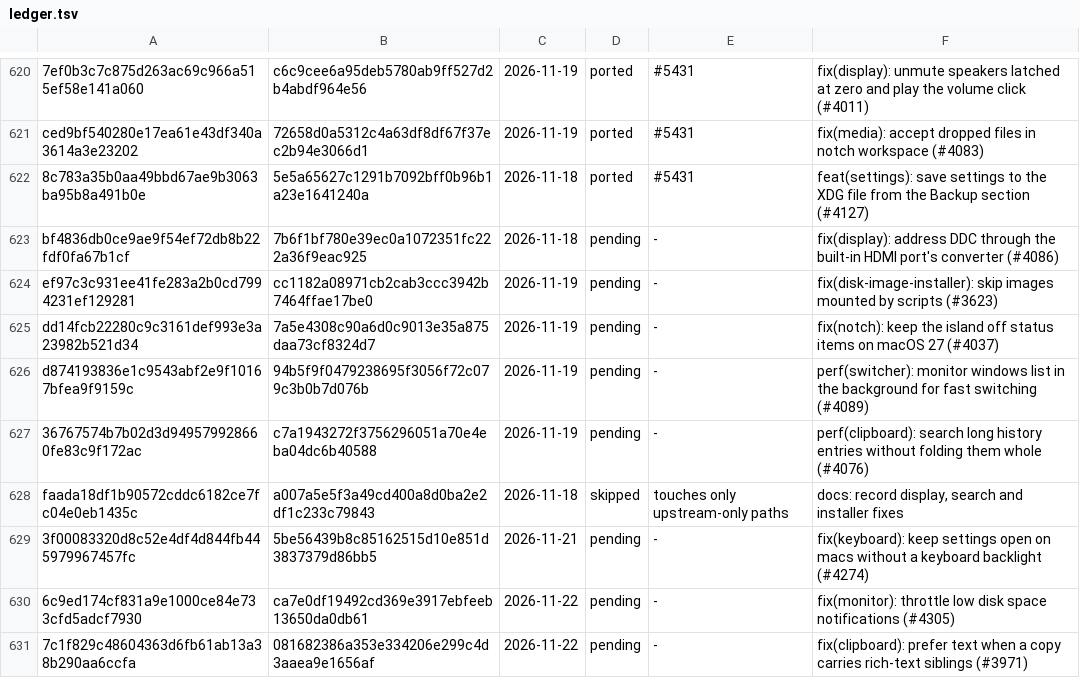
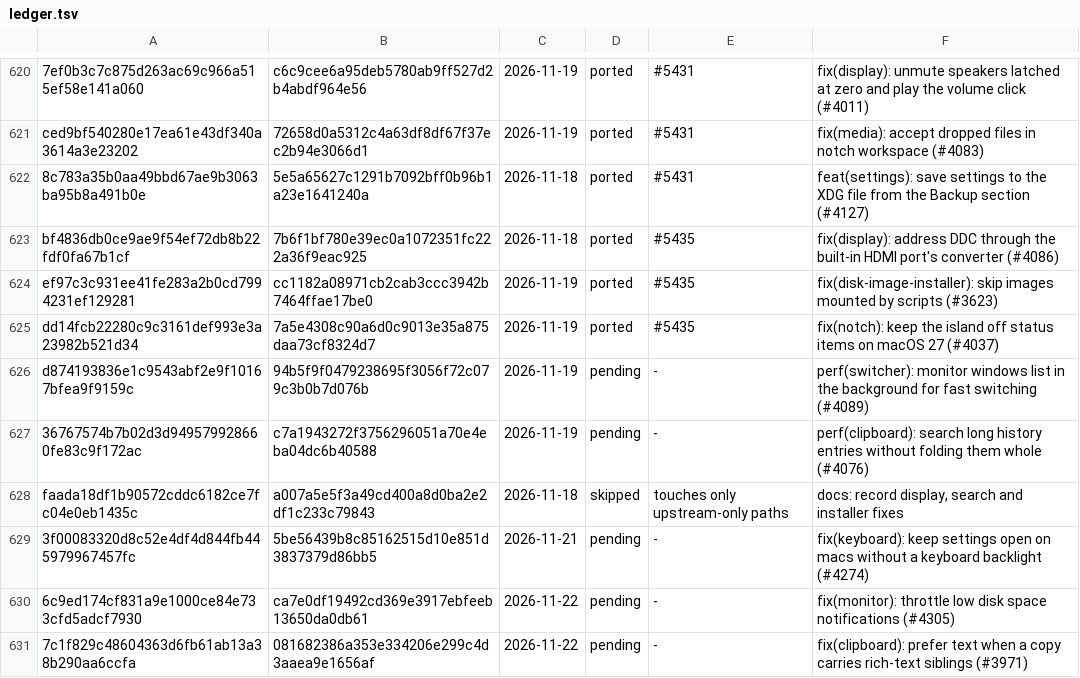
Before and after one commit to VitruvianSoftware/vitruvian-atrium, a TSV file: upstream/ledger.tsv, drawn as a sheet; only a part is shown, gaps mark what is left out.

```diff
--- a/upstream/ledger.tsv
+++ b/upstream/ledger.tsv
@@ -622,5 +622,5 @@ ced9bf540280e17ea61e43df340a3614a3e23202	72658d0a5312c4a63df8df67f37ec2b94e3066d
 8c783a35b0aa49bbd67ae9b3063ba95b8a491b0e	5e5a65627c1291b7092bff0b96b1a23e1641240a	2026-11-18	ported	#5431	feat(settings): save settings to the XDG file from the Backup section (#4127)
-bf4836db0ce9ae9f54ef72db8b22fdf0fa67b1cf	7b6f1bf780e39ec0a1072351fc222a36f9eac925	2026-11-18	pending	-	fix(display): address DDC through the built-in HDMI port's converter (#4086)
-ef97c3c931ee41fe283a2b0cd7994231ef129281	cc1182a08971cb2cab3ccc3942b7464ffae17be0	2026-11-19	pending	-	fix(disk-image-installer): skip images mounted by scripts (#3623)
-dd14fcb22280c9c3161def993e3a23982b521d34	7a5e4308c90a6d0c9013e35a875daa73cf8324d7	2026-11-19	pending	-	fix(notch): keep the island off status items on macOS 27 (#4037)
+bf4836db0ce9ae9f54ef72db8b22fdf0fa67b1cf	7b6f1bf780e39ec0a1072351fc222a36f9eac925	2026-11-18	ported	#5435	fix(display): address DDC through the built-in HDMI port's converter (#4086)
+ef97c3c931ee41fe283a2b0cd7994231ef129281	cc1182a08971cb2cab3ccc3942b7464ffae17be0	2026-11-19	ported	#5435	fix(disk-image-installer): skip images mounted by scripts (#3623)
+dd14fcb22280c9c3161def993e3a23982b521d34	7a5e4308c90a6d0c9013e35a875daa73cf8324d7	2026-11-19	ported	#5435	fix(notch): keep the island off status items on macOS 27 (#4037)
 d874193836e1c9543abf2e9f10167bfea9f9159c	94b5f9f0479238695f3056f72c079c3b0b7d076b	2026-11-19	pending	-	perf(switcher): monitor windows list in the background for fast switching (#4089)
```
Also changed, not shown: 21 other files.
